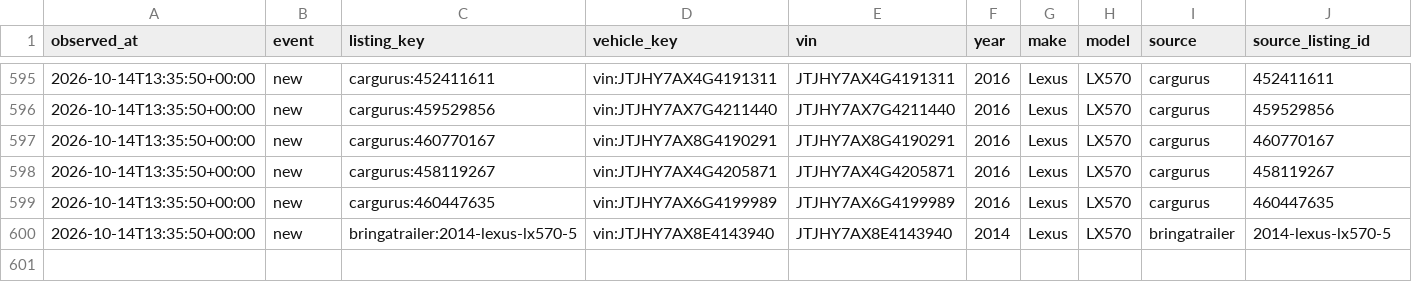
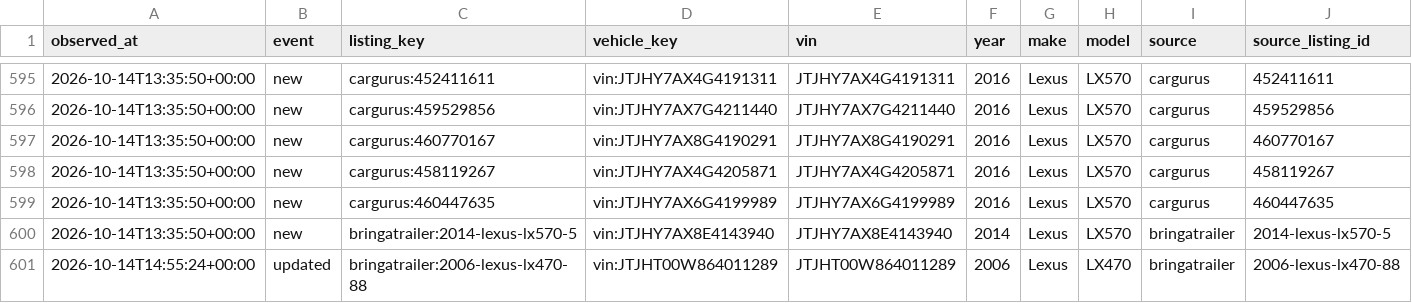
Before and after one commit to SHill1289/Cruiser-scout, a CSV file: data/listing_history.csv, drawn as a sheet; only a part is shown, gaps mark what is left out; rows hold the shown columns only; the diff names each change by its address in the sheet, - before the commit and + after, or states it on an @@ line.

```diff
--- a/data/listing_history.csv
+++ b/data/listing_history.csv
+row 601: 2026-10-14T14:55:24+00:00 | updated | bringatrailer:2006-lexus-lx470-88 | vin:JTJHT00W864011289 | JTJHT00W864011289 | 2006 | Lexus | LX470 | bringatrailer | 2006-lexus-lx470-88
```
Also changed, not shown: data/active_listings.csv, data/auction_salvage_listings.csv, 10 other files.
